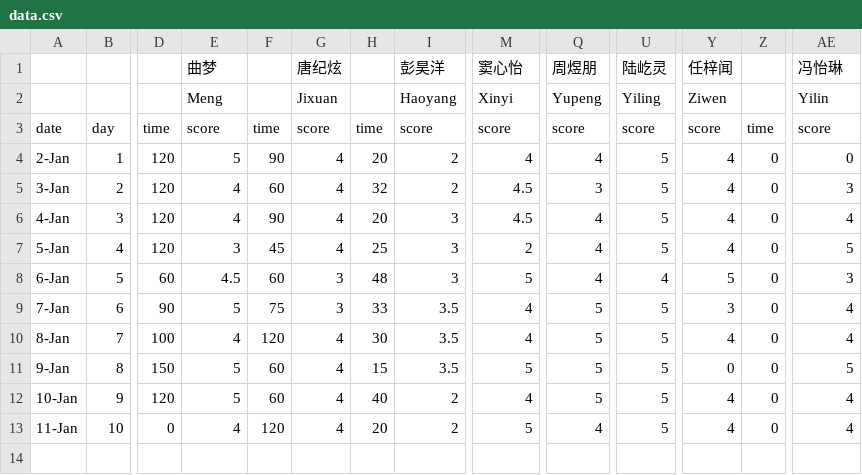
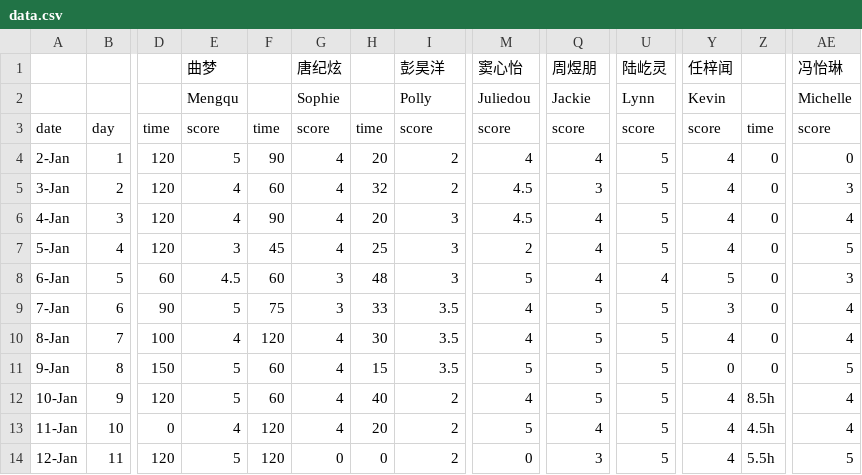
Before and after one commit to Meng-MiamiOH/day21_py, a CSV file: data.csv, drawn as a sheet; only a part is shown, gaps mark what is left out; rows hold the shown columns only; the diff names each change by its address in the sheet, - before the commit and + after, or states it on an @@ line.

Commit message:
upload data

```diff
--- a/data.csv
+++ b/data.csv
-E2: Meng
+E2: Mengqu
-G2: Jixuan
+G2: Sophie
-I2: Haoyang
+I2: Polly
-M2: Xinyi
+M2: Juliedou
-Q2: Yupeng
+Q2: Jackie
-U2: Yiling
+U2: Lynn
-Y2: Ziwen
+Y2: Kevin
-AE2: Yilin
+AE2: Michelle
-Z12: 0
+Z12: 8.5h
-Z13: 0
+Z13: 4.5h
+row 14: 12-Jan | 11 | 120 | 5 | 120 | 0 | 0 | 2 | 0 | 3 | 5 | 4 | 5.5h | 5
```
Also changed, not shown: 14 other files.
